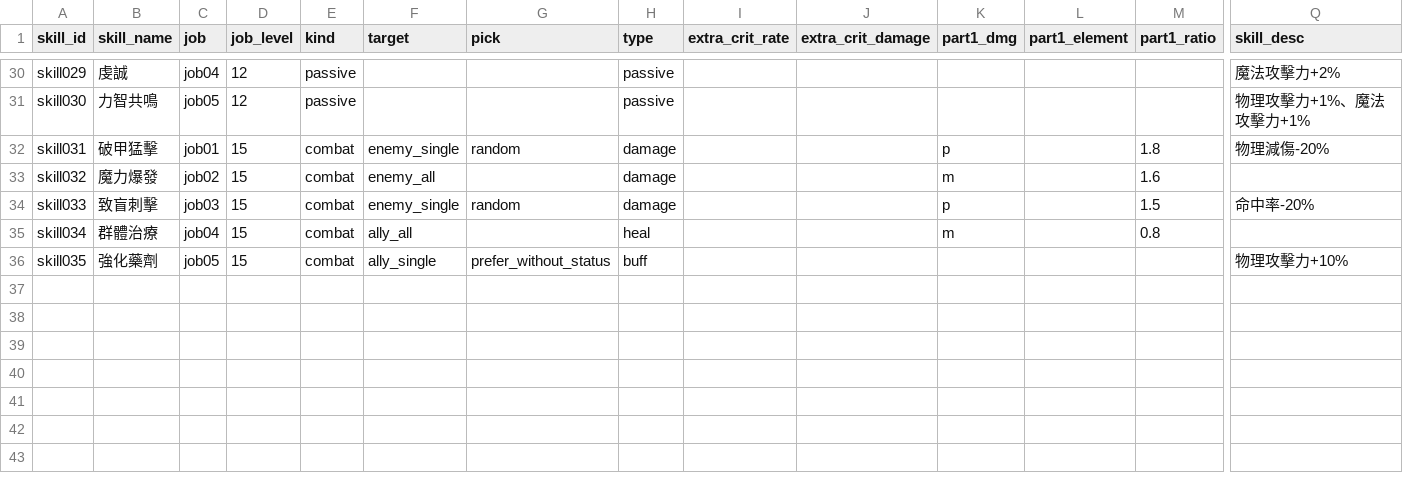
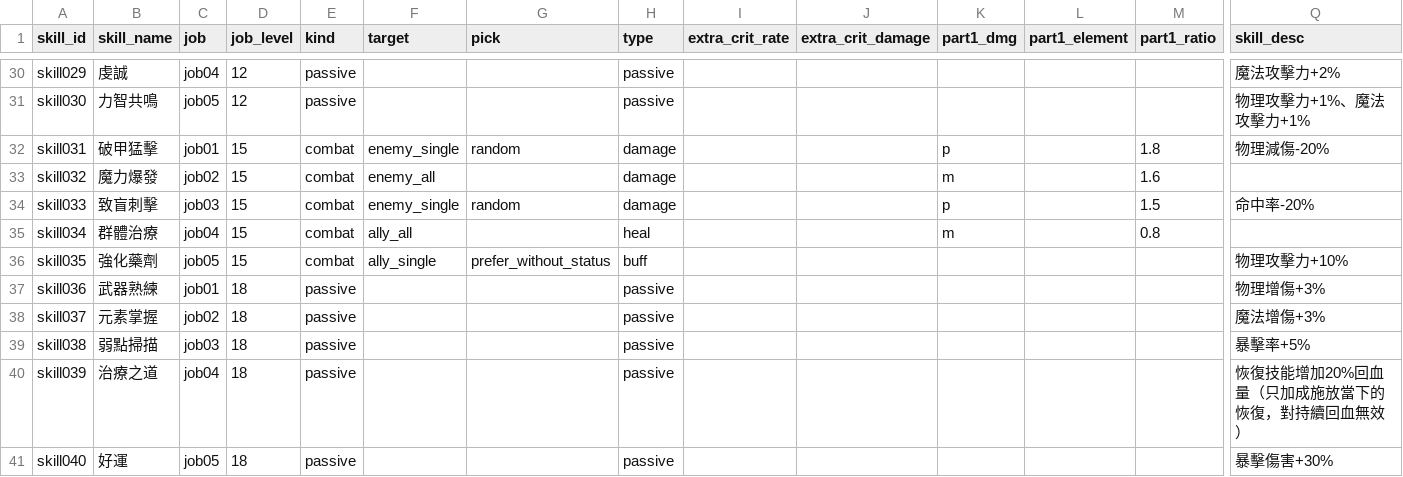
Before and after one commit to minruuwu/bigadventure, a CSV file: assets/data/skill_info.csv, drawn as a sheet; only a part is shown, gaps mark what is left out; rows hold the shown columns only; the diff names each change by its address in the sheet, - before the commit and + after, or states it on an @@ line.

```diff
--- a/assets/data/skill_info.csv
+++ b/assets/data/skill_info.csv
+row 37: skill036 | 武器熟練 | job01 | 18 | passive |  |  | passive |  |  |  |  |  | 物理增傷+3%
+row 38: skill037 | 元素掌握 | job02 | 18 | passive |  |  | passive |  |  |  |  |  | 魔法增傷+3%
+row 39: skill038 | 弱點掃描 | job03 | 18 | passive |  |  | passive |  |  |  |  |  | 暴擊率+5%
+row 40: skill039 | 治療之道 | job04 | 18 | passive |  |  | passive |  |  |  |  |  | 恢復技能增加20%回血量（只加成施放當下的恢復，對持續回血無效）
+row 41: skill040 | 好運 | job05 | 18 | passive |  |  | passive |  |  |  |  |  | 暴擊傷害+30%
```
Also changed, not shown: assets/data/skill_effect.csv.
